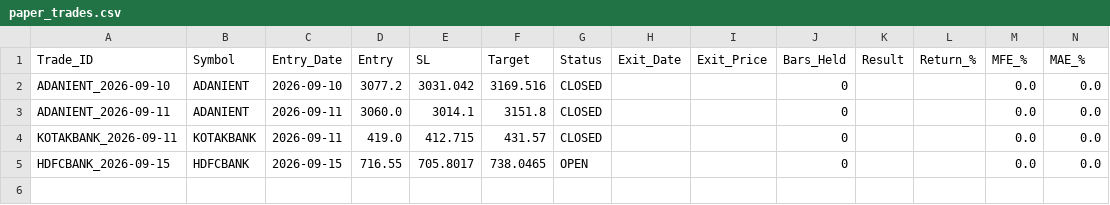
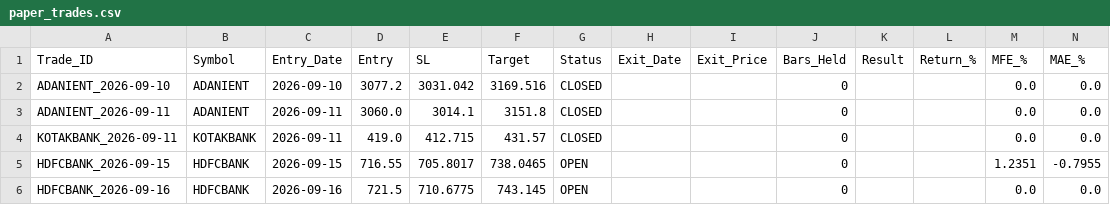
Before and after one commit to vedika-ali/mahendra, a CSV file: paper_trades.csv, drawn as a sheet.

```diff
--- a/paper_trades.csv
+++ b/paper_trades.csv
@@ -4,2 +4,3 @@ ADANIENT_2026-09-11,ADANIENT,2026-09-11,3060.0,3014.1,3151.8,CLOSED,,,0,,,0.0,0.
 KOTAKBANK_2026-09-11,KOTAKBANK,2026-09-11,419.0,412.715,431.57,CLOSED,,,0,,,0.0,0.0
-HDFCBANK_2026-09-15,HDFCBANK,2026-09-15,716.55,705.8017,738.0465,OPEN,,,0,,,0.0,0.0
+HDFCBANK_2026-09-15,HDFCBANK,2026-09-15,716.55,705.8017,738.0465,OPEN,,,0,,,1.2351,-0.7955
+HDFCBANK_2026-09-16,HDFCBANK,2026-09-16,721.5,710.6775,743.145,OPEN,,,0,,,0.0,0.0
```
